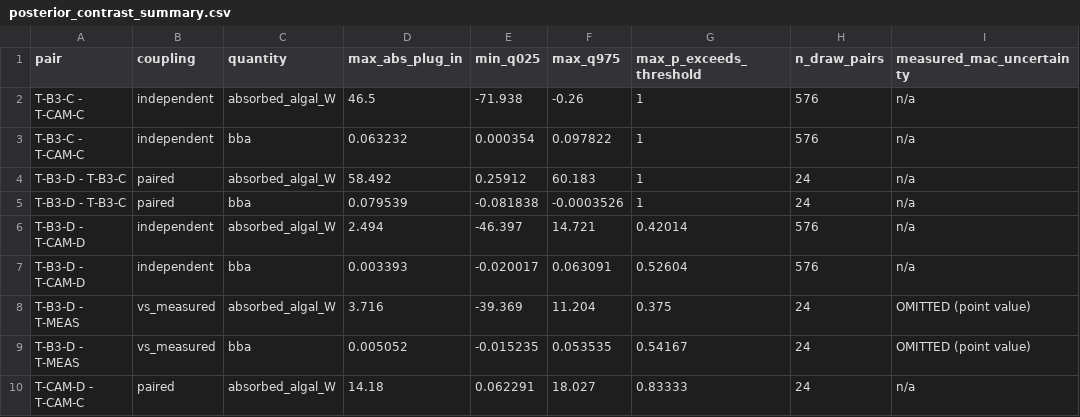
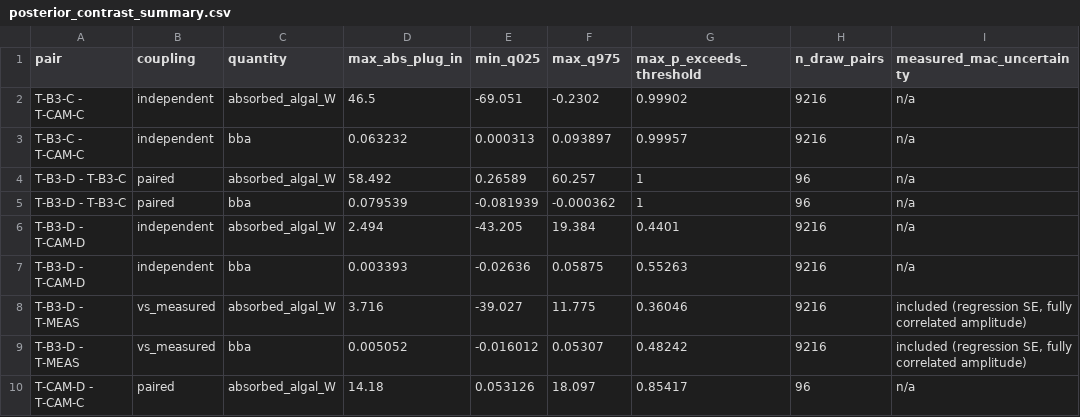
Before and after one commit to avinautiya/algae, a CSV file: records/molecular_contribution/uncertainty/posterior_contrast_summary.csv, drawn as a sheet; only a part is shown; the diff covers the shown part only.

```diff
--- a/records/molecular_contribution/uncertainty/posterior_contrast_summary.csv
+++ b/records/molecular_contribution/uncertainty/posterior_contrast_summary.csv
@@ -1,10 +1,10 @@
 pair,coupling,quantity,max_abs_plug_in,min_q025,max_q975,max_p_exceeds_threshold,n_draw_pairs,measured_mac_uncertainty
-T-B3-C - T-CAM-C,independent,absorbed_algal_W,46.5,-71.938,-0.26,1,576,n/a
-T-B3-C - T-CAM-C,independent,bba,0.063232,0.000354,0.097822,1,576,n/a
-T-B3-D - T-B3-C,paired,absorbed_algal_W,58.492,0.25912,60.183,1,24,n/a
-T-B3-D - T-B3-C,paired,bba,0.079539,-0.081838,-0.0003526,1,24,n/a
-T-B3-D - T-CAM-D,independent,absorbed_algal_W,2.494,-46.397,14.721,0.42014,576,n/a
-T-B3-D - T-CAM-D,independent,bba,0.003393,-0.020017,0.063091,0.52604,576,n/a
-T-B3-D - T-MEAS,vs_measured,absorbed_algal_W,3.716,-39.369,11.204,0.375,24,OMITTED (point value)
-T-B3-D - T-MEAS,vs_measured,bba,0.005052,-0.015235,0.053535,0.54167,24,OMITTED (point value)
-T-CAM-D - T-CAM-C,paired,absorbed_algal_W,14.18,0.062291,18.027,0.83333,24,n/a
+T-B3-C - T-CAM-C,independent,absorbed_algal_W,46.5,-69.051,-0.2302,0.99902,9216,n/a
+T-B3-C - T-CAM-C,independent,bba,0.063232,0.000313,0.093897,0.99957,9216,n/a
+T-B3-D - T-B3-C,paired,absorbed_algal_W,58.492,0.26589,60.257,1,96,n/a
+T-B3-D - T-B3-C,paired,bba,0.079539,-0.081939,-0.000362,1,96,n/a
+T-B3-D - T-CAM-D,independent,absorbed_algal_W,2.494,-43.205,19.384,0.4401,9216,n/a
+T-B3-D - T-CAM-D,independent,bba,0.003393,-0.02636,0.05875,0.55263,9216,n/a
+T-B3-D - T-MEAS,vs_measured,absorbed_algal_W,3.716,-39.027,11.775,0.36046,9216,"included (regression SE, fully correlated amplitude)"
+T-B3-D - T-MEAS,vs_measured,bba,0.005052,-0.016012,0.05307,0.48242,9216,"included (regression SE, fully correlated amplitude)"
+T-CAM-D - T-CAM-C,paired,absorbed_algal_W,14.18,0.053126,18.097,0.85417,96,n/a
```
Also changed, not shown: 14 edited cells elsewhere in this file, 8 other files.
